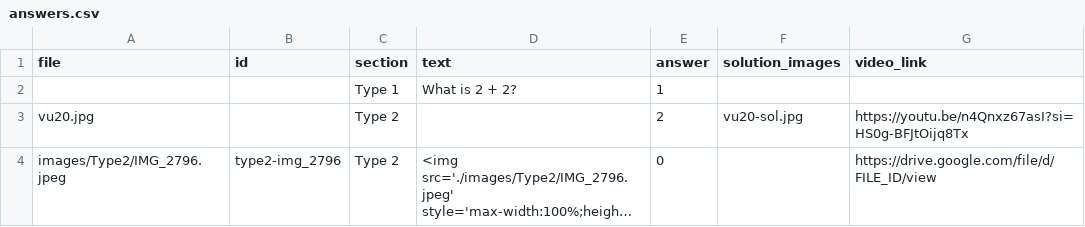
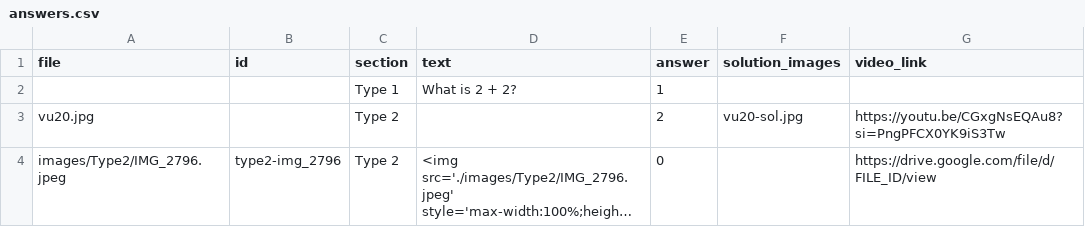
Before and after one commit to vikssarate/Percentage1, a CSV file: data/answers.csv, drawn as a sheet; long unchanged cells end in …; the diff names each change by its address in the sheet, - before the commit and + after, or states it on an @@ line.

Commit message:
Update answers.csv

```diff
--- a/data/answers.csv
+++ b/data/answers.csv
-G3 (video_link): https://youtu.be/n4Qnxz67asI?si=HS0g-BFJtOijq8Tx
+G3 (video_link): https://youtu.be/CGxgNsEQAu8?si=PngPFCX0YK9iS3Tw
```
